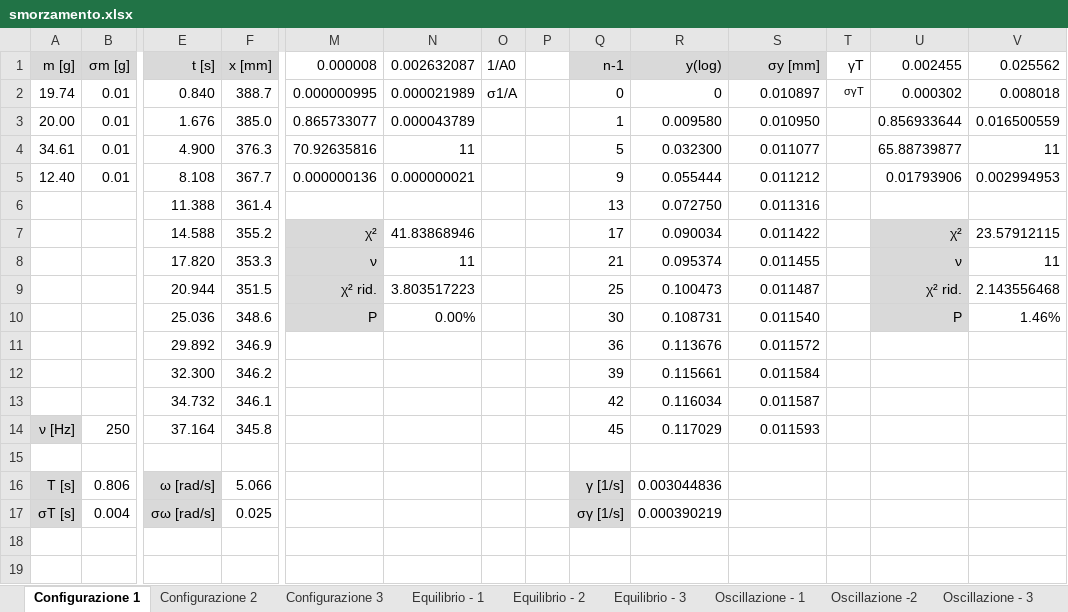
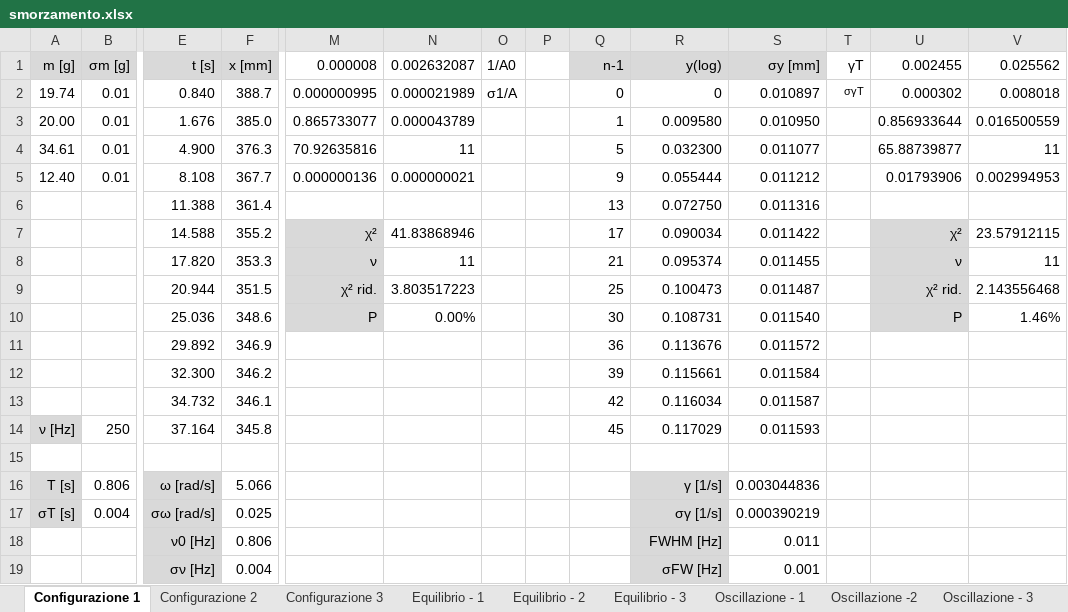
Before and after one commit to LeonardoCerasi/lab_stat, an Excel workbook: Oscillazioni/smorzamento.xlsx, sheet Configurazione 1, drawn as a sheet; only a part is shown, gaps mark what is left out; values as stored, in another font and other column widths than the file's, no borders; rows hold the shown columns only; the diff names each change by its address in the sheet, - before the commit and + after, or states it on an @@ line.

```diff
--- a/Oscillazioni/smorzamento.xlsx (sheet Configurazione 1)
+++ b/Oscillazioni/smorzamento.xlsx (sheet Configurazione 1)
-Q16 (n-1): γ [1/s]
+Q16 (n-1): (empty)
-Q16:Q17 fill: #D9D9D9
+Q16:Q17 fill: none
-R16 (y(log)): 0.003044836
+R16 (y(log)): γ [1/s]
-R16:R17 fill: none
+R16:R17 fill: #D9D9D9
-S16 (σy [mm]): (empty)
+S16 (σy [mm]): 0.003044836
-Q17 (n-1): σγ [1/s]
+Q17 (n-1): (empty)
-R17 (y(log)): 0.000390219
+R17 (y(log)): σγ [1/s]
-S17 (σy [mm]): (empty)
+S17 (σy [mm]): 0.000390219
+row 18:  |  | ν0 [Hz] | 0.806 |  |  |  |  |  | FWHM [Hz] | 0.011
+row 19:  |  | σν [Hz] | 0.004 |  |  |  |  |  | σFW [Hz] | 0.001
```
Also changed, not shown: sheet Configurazione 2, sheet Configurazione 3, 1 other file.
